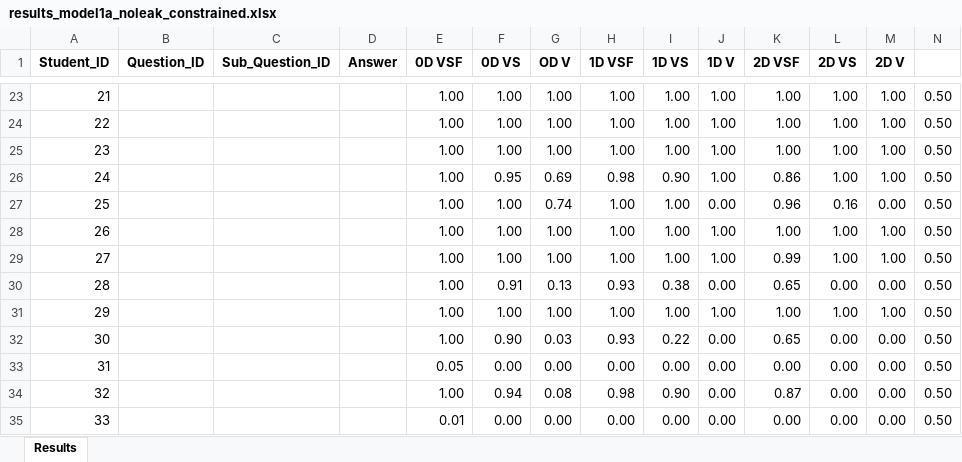
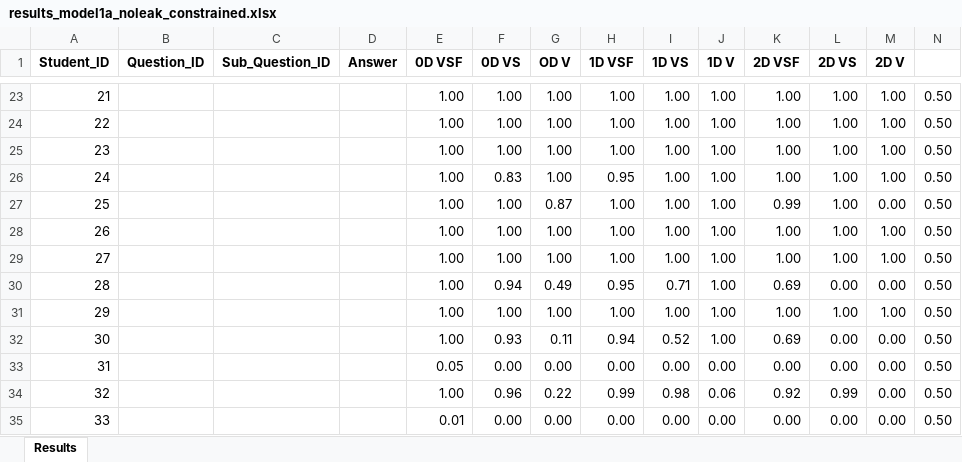
Before and after one commit to GiorgiaAuroraAdorni/bn-based-learning-networks-with-noisy-gates, an Excel workbook: data/new_posteriors/no_elementary_skills/simple_model/noleak/constrained/results_model1a_noleak_constrained.xlsx, sheet Results, drawn as a sheet; only a part is shown, gaps mark what is left out; values as stored, in another font and other column widths than the file's, no borders; the diff covers the shown part only; the diff names each change by its address in the sheet, - before the commit and + after, or states it on an @@ line.

Commit message:
Updated model results

```diff
--- a/data/new_posteriors/no_elementary_skills/simple_model/noleak/constrained/results_model1a_noleak_constrained.xlsx (sheet Results)
+++ b/data/new_posteriors/no_elementary_skills/simple_model/noleak/constrained/results_model1a_noleak_constrained.xlsx (sheet Results)
-F26 (0D VS): 0.95
+F26 (0D VS): 0.83
-G26 (OD V): 0.69
+G26 (OD V): 1.00
-H26 (1D VSF): 0.98
+H26 (1D VSF): 0.95
-I26 (1D VS): 0.90
+I26 (1D VS): 1.00
-K26 (2D VSF): 0.86
+K26 (2D VSF): 1.00
-G27 (OD V): 0.74
+G27 (OD V): 0.87
-J27 (1D V): 0.00
+J27 (1D V): 1.00
-K27 (2D VSF): 0.96
+K27 (2D VSF): 0.99
-L27 (2D VS): 0.16
+L27 (2D VS): 1.00
-K29 (2D VSF): 0.99
+K29 (2D VSF): 1.00
-F30 (0D VS): 0.91
+F30 (0D VS): 0.94
-G30 (OD V): 0.13
+G30 (OD V): 0.49
-H30 (1D VSF): 0.93
+H30 (1D VSF): 0.95
-I30 (1D VS): 0.38
+I30 (1D VS): 0.71
-J30 (1D V): 0.00
+J30 (1D V): 1.00
-K30 (2D VSF): 0.65
+K30 (2D VSF): 0.69
-F32 (0D VS): 0.90
+F32 (0D VS): 0.93
-G32 (OD V): 0.03
+G32 (OD V): 0.11
-H32 (1D VSF): 0.93
+H32 (1D VSF): 0.94
-I32 (1D VS): 0.22
+I32 (1D VS): 0.52
-J32 (1D V): 0.00
+J32 (1D V): 1.00
-K32 (2D VSF): 0.65
+K32 (2D VSF): 0.69
-F34 (0D VS): 0.94
+F34 (0D VS): 0.96
-G34 (OD V): 0.08
+G34 (OD V): 0.22
-H34 (1D VSF): 0.98
+H34 (1D VSF): 0.99
-I34 (1D VS): 0.90
+I34 (1D VS): 0.98
-J34 (1D V): 0.00
+J34 (1D V): 0.06
-K34 (2D VSF): 0.87
+K34 (2D VSF): 0.92
-L34 (2D VS): 0.00
+L34 (2D VS): 0.99
```
Also changed, not shown: 260 edited cells elsewhere in this sheet, data/new_posteriors/no_elementary_skills/complex_model/noleak/constrained/results_model2a_noleak_constrained.xlsx, data/old_posteriors/elementary_skills/complex_model/leak/constrained/results_model2b_leak_constrained.xlsx, 44 other files.
